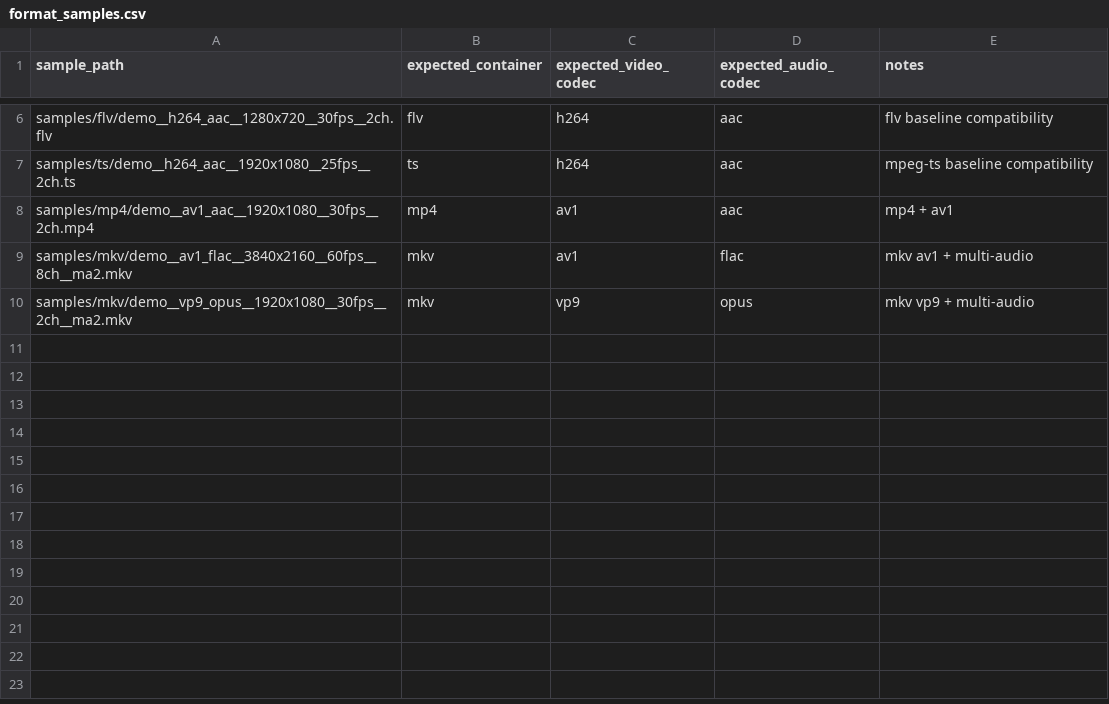
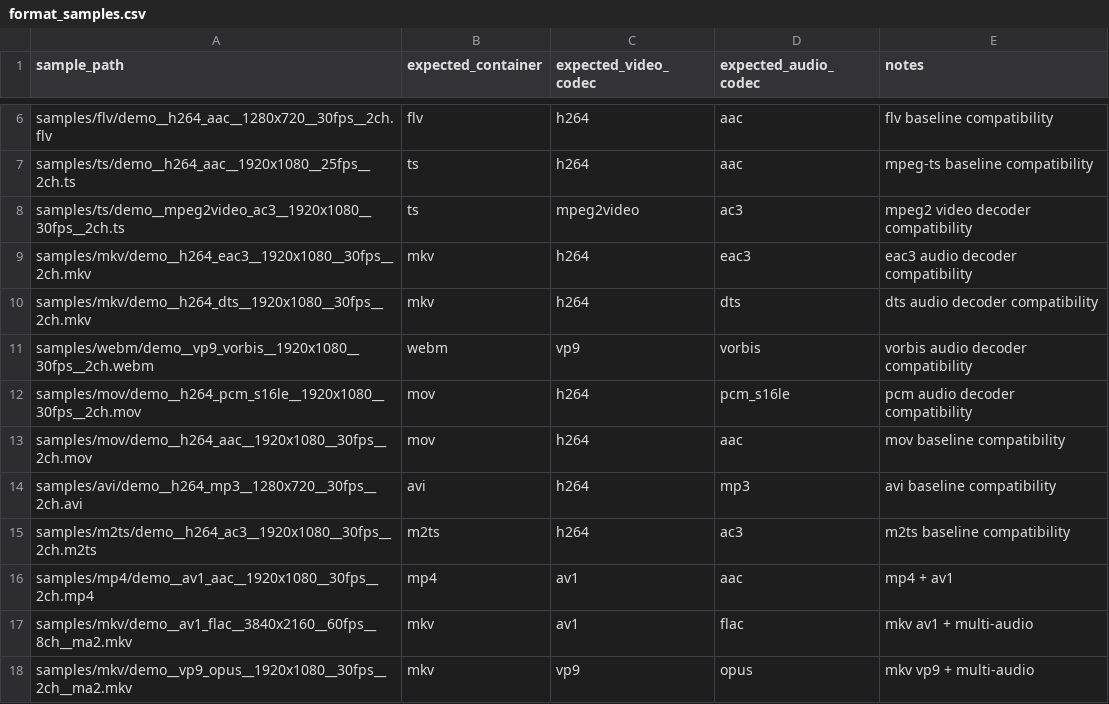
Before and after one commit to DISLIKELIKE/modern-video-player, a CSV file: tools/format_regression/format_samples.csv, drawn as a sheet; only a part is shown, gaps mark what is left out.

Commit message:
chore(tools): 更新样本下载与格式回归脚本配置

```diff
--- a/tools/format_regression/format_samples.csv
+++ b/tools/format_regression/format_samples.csv
@@ -7,2 +7,10 @@ samples/flv/demo__h264_aac__1280x720__30fps__2ch.flv,flv,h264,aac,flv baseline c
 samples/ts/demo__h264_aac__1920x1080__25fps__2ch.ts,ts,h264,aac,mpeg-ts baseline compatibility
+samples/ts/demo__mpeg2video_ac3__1920x1080__30fps__2ch.ts,ts,mpeg2video,ac3,mpeg2 video decoder compatibility
+samples/mkv/demo__h264_eac3__1920x1080__30fps__2ch.mkv,mkv,h264,eac3,eac3 audio decoder compatibility
+samples/mkv/demo__h264_dts__1920x1080__30fps__2ch.mkv,mkv,h264,dts,dts audio decoder compatibility
+samples/webm/demo__vp9_vorbis__1920x1080__30fps__2ch.webm,webm,vp9,vorbis,vorbis audio decoder compatibility
+samples/mov/demo__h264_pcm_s16le__1920x1080__30fps__2ch.mov,mov,h264,pcm_s16le,pcm audio decoder compatibility
+samples/mov/demo__h264_aac__1920x1080__30fps__2ch.mov,mov,h264,aac,mov baseline compatibility
+samples/avi/demo__h264_mp3__1280x720__30fps__2ch.avi,avi,h264,mp3,avi baseline compatibility
+samples/m2ts/demo__h264_ac3__1920x1080__30fps__2ch.m2ts,m2ts,h264,ac3,m2ts baseline compatibility
 samples/mp4/demo__av1_aac__1920x1080__30fps__2ch.mp4,mp4,av1,aac,mp4 + av1
```
Also changed, not shown: 5 other files.
